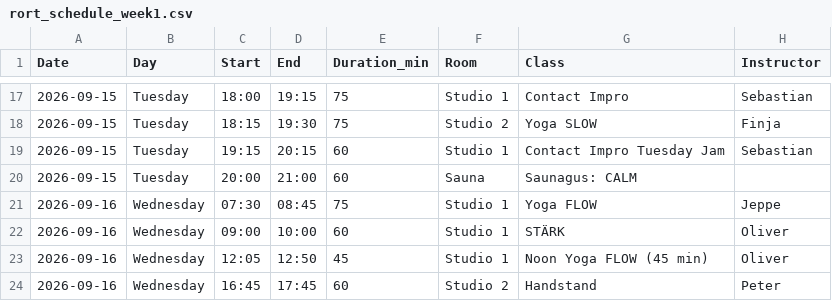
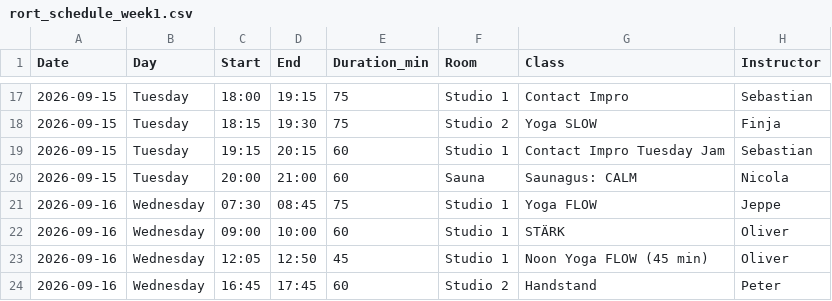
Before and after one commit to FreddyAngelo/rort-calendar, a CSV file: data/rort_schedule_week1.csv, drawn as a sheet; only a part is shown, gaps mark what is left out.

```diff
--- a/data/rort_schedule_week1.csv
+++ b/data/rort_schedule_week1.csv
@@ -19,3 +19,3 @@ Date,Day,Start,End,Duration_min,Room,Class,Instructor
 2026-09-15,Tuesday,19:15,20:15,60,Studio 1,Contact Impro Tuesday Jam,Sebastian
-2026-09-15,Tuesday,20:00,21:00,60,Sauna,Saunagus: CALM,
+2026-09-15,Tuesday,20:00,21:00,60,Sauna,Saunagus: CALM,Nicola
 2026-09-16,Wednesday,07:30,08:45,75,Studio 1,Yoga FLOW,Jeppe
```
